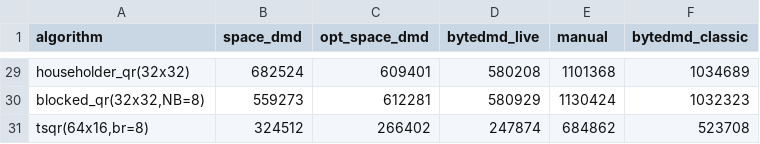
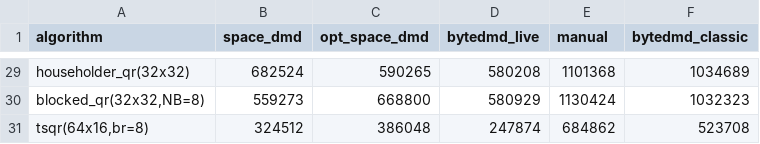
Before and after one commit to cybertronai/ByteDMD, a CSV file: experiments/grid/grid.csv, drawn as a sheet; only a part is shown, gaps mark what is left out; the diff covers the shown part only; the diff names each change by its address in the sheet, - before the commit and + after, or states it on an @@ line.

```diff
--- a/experiments/grid/grid.csv
+++ b/experiments/grid/grid.csv
-C29 (opt_space_dmd): 609401
+C29 (opt_space_dmd): 590265
-C30 (opt_space_dmd): 612281
+C30 (opt_space_dmd): 668800
-C31 (opt_space_dmd): 266402
+C31 (opt_space_dmd): 386048
```
Also changed, not shown: 27 edited cells elsewhere in this file, 34 other files.
